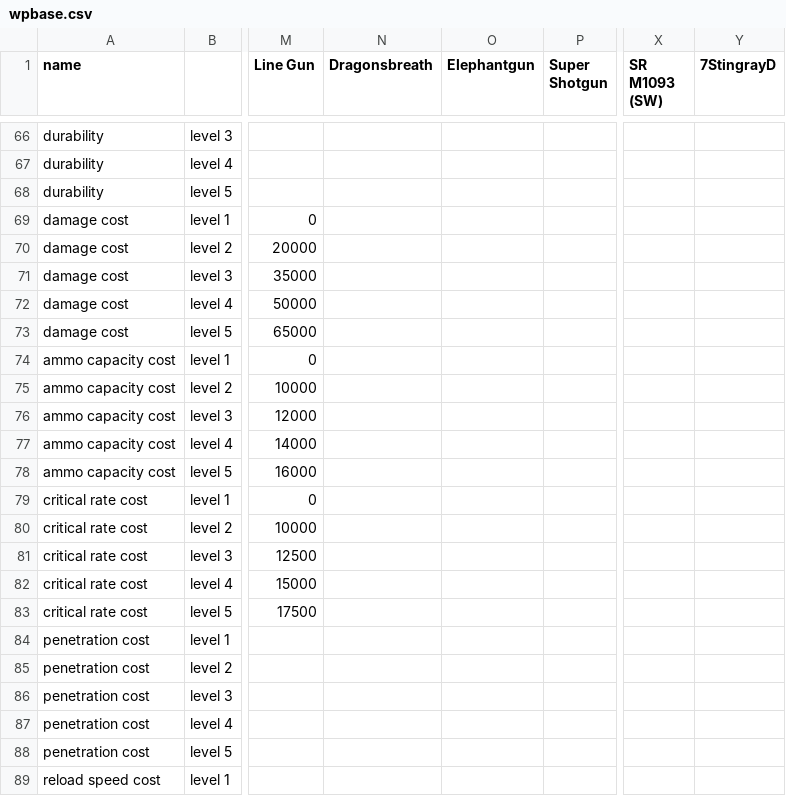
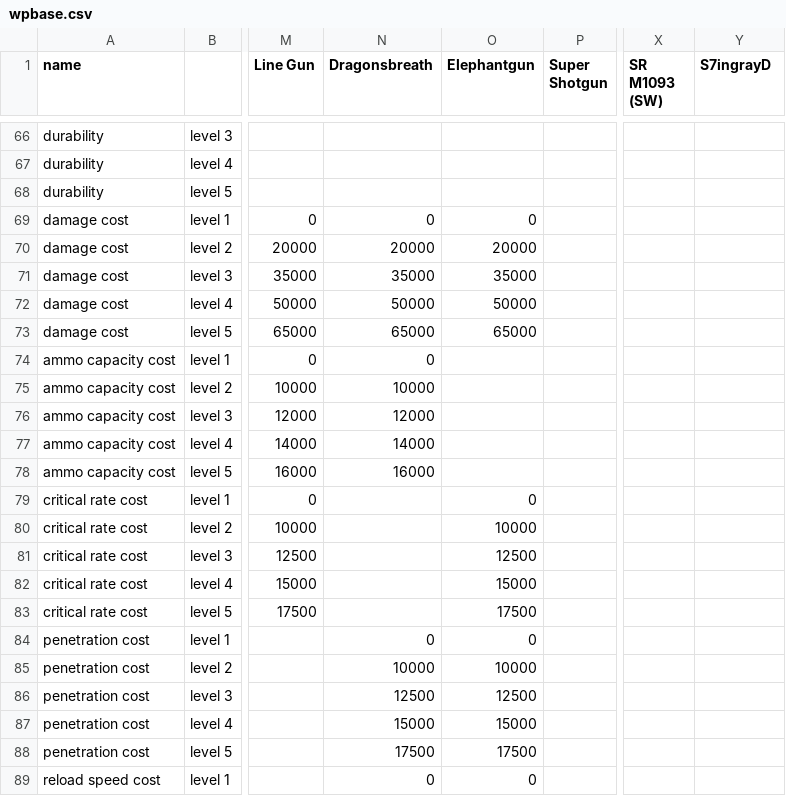
Before and after one commit to biorand/re4r, a CSV file: src/IntelOrca.Biohazard.BioRand.RE4R/data/wpbase.csv, drawn as a sheet; only a part is shown, gaps mark what is left out; the diff covers the shown part only; the diff names each change by its address in the sheet, - before the commit and + after, or states it on an @@ line.

```diff
--- a/src/IntelOrca.Biohazard.BioRand.RE4R/data/wpbase.csv
+++ b/src/IntelOrca.Biohazard.BioRand.RE4R/data/wpbase.csv
-Y1: 7StingrayD
+Y1: S7ingrayD
-N69 (Dragonsbreath): (empty)
+N69 (Dragonsbreath): 0
-O69 (Elephantgun): (empty)
+O69 (Elephantgun): 0
-N70 (Dragonsbreath): (empty)
+N70 (Dragonsbreath): 20000
-O70 (Elephantgun): (empty)
+O70 (Elephantgun): 20000
-N71 (Dragonsbreath): (empty)
+N71 (Dragonsbreath): 35000
-O71 (Elephantgun): (empty)
+O71 (Elephantgun): 35000
-N72 (Dragonsbreath): (empty)
+N72 (Dragonsbreath): 50000
-O72 (Elephantgun): (empty)
+O72 (Elephantgun): 50000
-N73 (Dragonsbreath): (empty)
+N73 (Dragonsbreath): 65000
-O73 (Elephantgun): (empty)
+O73 (Elephantgun): 65000
-N74 (Dragonsbreath): (empty)
+N74 (Dragonsbreath): 0
-N75 (Dragonsbreath): (empty)
+N75 (Dragonsbreath): 10000
-N76 (Dragonsbreath): (empty)
+N76 (Dragonsbreath): 12000
-N77 (Dragonsbreath): (empty)
+N77 (Dragonsbreath): 14000
-N78 (Dragonsbreath): (empty)
+N78 (Dragonsbreath): 16000
-O79 (Elephantgun): (empty)
+O79 (Elephantgun): 0
-O80 (Elephantgun): (empty)
+O80 (Elephantgun): 10000
-O81 (Elephantgun): (empty)
+O81 (Elephantgun): 12500
-O82 (Elephantgun): (empty)
+O82 (Elephantgun): 15000
-O83 (Elephantgun): (empty)
+O83 (Elephantgun): 17500
-N84 (Dragonsbreath): (empty)
+N84 (Dragonsbreath): 0
-O84 (Elephantgun): (empty)
+O84 (Elephantgun): 0
-N85 (Dragonsbreath): (empty)
+N85 (Dragonsbreath): 10000
-O85 (Elephantgun): (empty)
+O85 (Elephantgun): 10000
-N86 (Dragonsbreath): (empty)
+N86 (Dragonsbreath): 12500
-O86 (Elephantgun): (empty)
+O86 (Elephantgun): 12500
-N87 (Dragonsbreath): (empty)
+N87 (Dragonsbreath): 15000
-O87 (Elephantgun): (empty)
+O87 (Elephantgun): 15000
-N88 (Dragonsbreath): (empty)
+N88 (Dragonsbreath): 17500
-O88 (Elephantgun): (empty)
+O88 (Elephantgun): 17500
-N89 (Dragonsbreath): (empty)
+N89 (Dragonsbreath): 0
-O89 (Elephantgun): (empty)
+O89 (Elephantgun): 0
```
Also changed, not shown: 41 edited cells elsewhere in this file, src/IntelOrca.Biohazard.BioRand.RE4R/data/enemies.csv, src/IntelOrca.Biohazard.BioRand.RE4R/data/items.csv, 18 other files.
